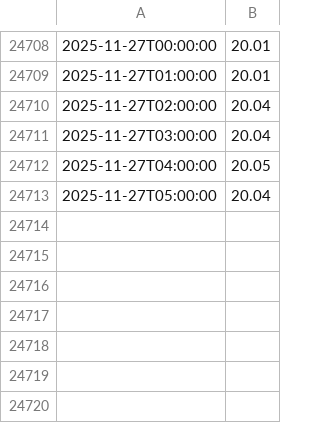
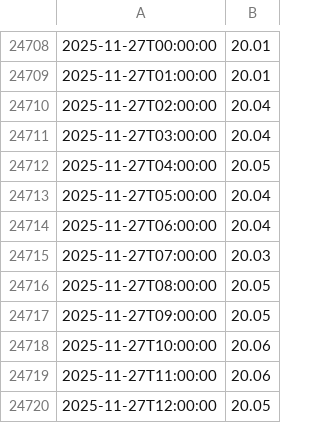
Before and after one commit to bybeet/LakeWashingtonWaterLevelWebsite, a CSV file: data/lake_data.csv, drawn as a sheet; only a part is shown, gaps mark what is left out; the diff names each change by its address in the sheet, - before the commit and + after, or states it on an @@ line.

Commit message:
Automated - Sync updated lake data

```diff
--- a/data/lake_data.csv
+++ b/data/lake_data.csv
+row 24714: 2025-11-27T06:00:00 | 20.04
+row 24715: 2025-11-27T07:00:00 | 20.03
+row 24716: 2025-11-27T08:00:00 | 20.05
+row 24717: 2025-11-27T09:00:00 | 20.05
+row 24718: 2025-11-27T10:00:00 | 20.06
+row 24719: 2025-11-27T11:00:00 | 20.06
+row 24720: 2025-11-27T12:00:00 | 20.05
```
